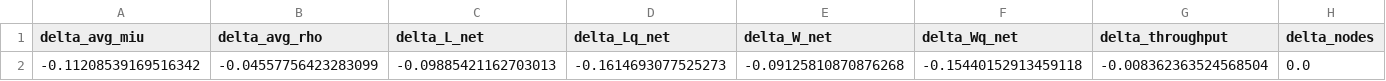
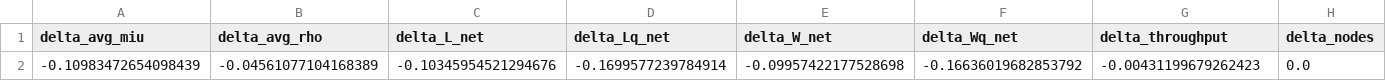
Before and after one commit to DASA-Design/PyDASA-CS1-TAS, a CSV file: results/cs1/data/delta_stochastic_net_metrics.csv, drawn as a sheet; removed rows and columns are numbered as before the commit, all else as after; the diff names each change by its address in the sheet, - before the commit and + after, or states it on an @@ line.

```diff
--- a/results/cs1/data/delta_stochastic_net_metrics.csv
+++ b/results/cs1/data/delta_stochastic_net_metrics.csv
-row 2: -0.11208539169516342 | -0.04557756423283099 | -0.09885421162703013 | -0.1614693077525273 | -0.09125810870876268 | -0.15440152913459118 | -0.008362363524568504 | 0.0
+row 2: -0.10983472654098439 | -0.04561077104168389 | -0.10345954521294676 | -0.1699577239784914 | -0.09957422177528698 | -0.16636019682853792 | -0.00431199679262423 | 0.0
```
Also changed, not shown: results/cs1/data/delta_stochastic_node_metrics.csv, results/cs1/data/dflt_stochastic_node_metrics.csv, 9 other files.
